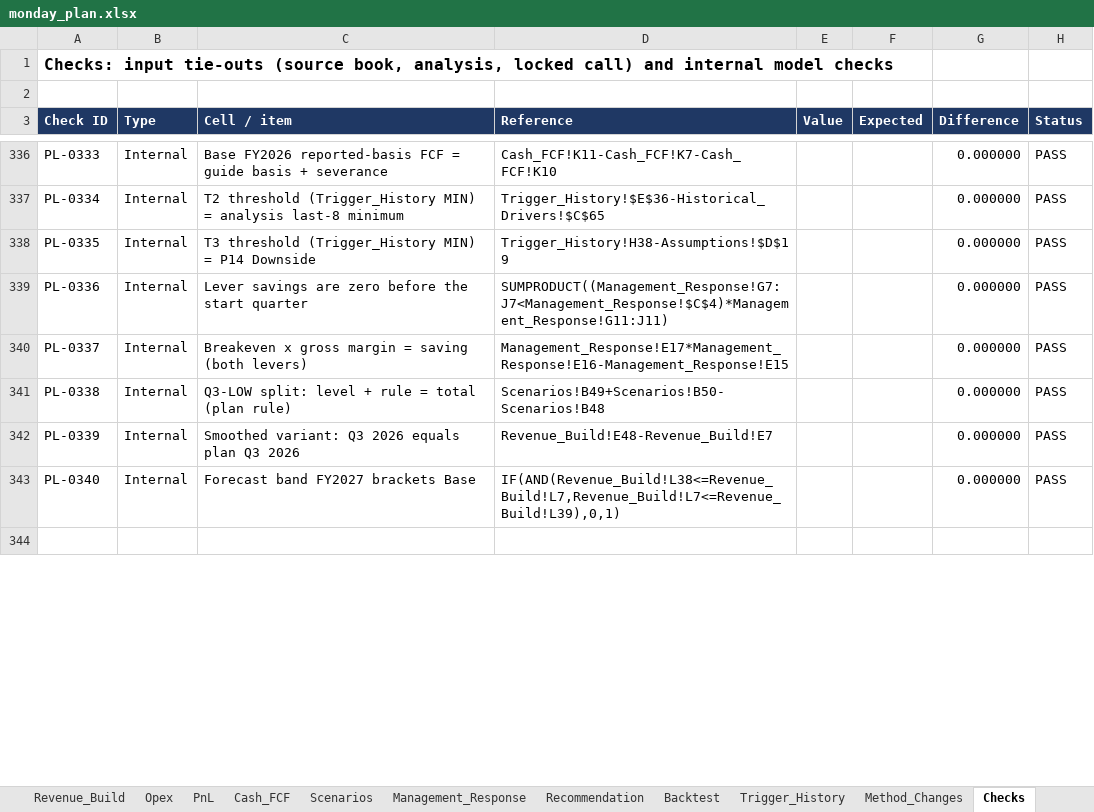
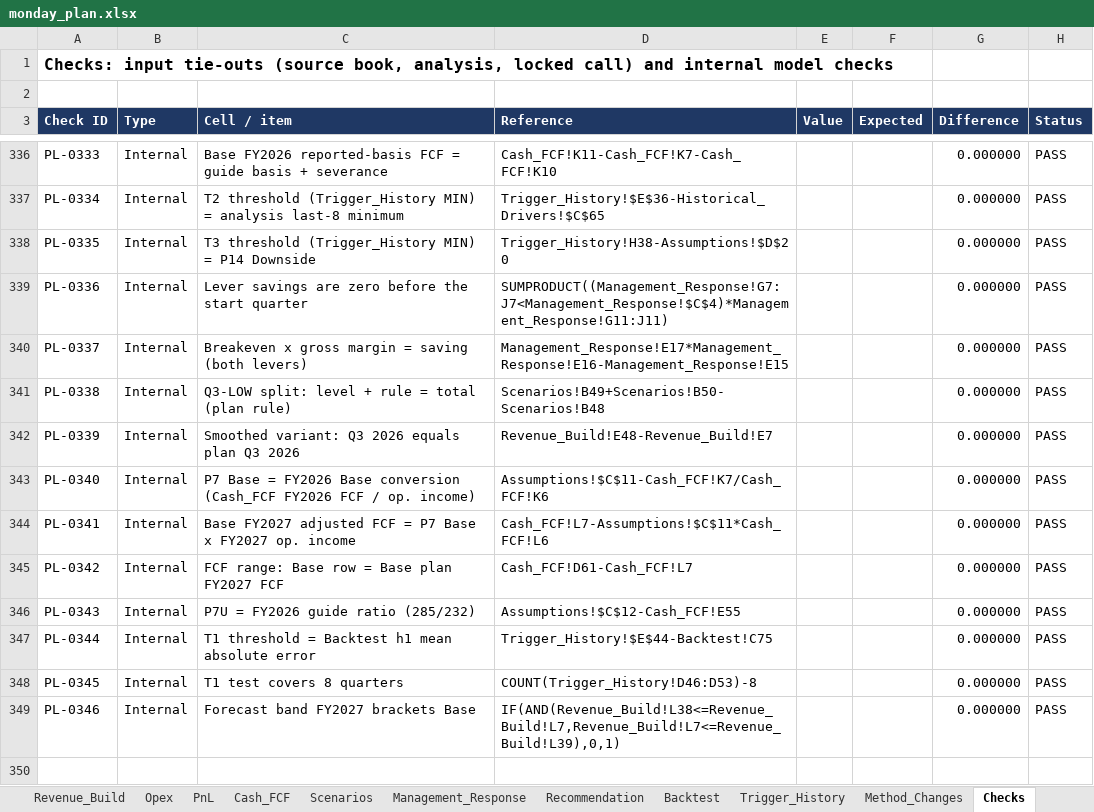
Before and after one commit to 2samfelix/monday-operating-plan, an Excel workbook: monday_plan.xlsx, sheet Checks, drawn as a sheet; only a part is shown, gaps mark what is left out; values as stored, in another font and other column widths than the file's, no borders; the diff covers the shown part only; the diff names each change by its address in the sheet, - before the commit and + after, or states it on an @@ line.

```diff
--- a/monday_plan.xlsx (sheet Checks)
+++ b/monday_plan.xlsx (sheet Checks)
-D338 (Reference): Trigger_History!H38-Assumptions!$D$19
+D338 (Reference): Trigger_History!H38-Assumptions!$D$20
-C343 (Cell / item): Forecast band FY2027 brackets Base
+C343 (Cell / item): P7 Base = FY2026 Base conversion (Cash_FCF FY2026 FCF / op. income)
-D343 (Reference): IF(AND(Revenue_Build!L38<=Revenue_Build!L7,Revenue_Build!L7<=Revenue_Build!L39),0,1)
+D343 (Reference): Assumptions!$C$11-Cash_FCF!K7/Cash_FCF!K6
+row 344: PL-0341 | Internal | Base FY2027 adjusted FCF = P7 Base x FY2027 op. income | Cash_FCF!L7-Assumptions!$C$11*Cash_FCF!L6 |  |  | 0.000000 | PASS
+row 345: PL-0342 | Internal | FCF range: Base row = Base plan FY2027 FCF | Cash_FCF!D61-Cash_FCF!L7 |  |  | 0.000000 | PASS
+row 346: PL-0343 | Internal | P7U = FY2026 guide ratio (285/232) | Assumptions!$C$12-Cash_FCF!E55 |  |  | 0.000000 | PASS
+row 347: PL-0344 | Internal | T1 threshold = Backtest h1 mean absolute error | Trigger_History!$E$44-Backtest!C75 |  |  | 0.000000 | PASS
+row 348: PL-0345 | Internal | T1 test covers 8 quarters | COUNT(Trigger_History!D46:D53)-8 |  |  | 0.000000 | PASS
+row 349: PL-0346 | Internal | Forecast band FY2027 brackets Base | IF(AND(Revenue_Build!L38<=Revenue_Build!L7,Revenue_Build!L7<=Revenue_Build!L39),0,1) |  |  | 0.000000 | PASS
```
Also changed, not shown: 3 edited cells elsewhere in this sheet, sheet Recommendation, sheet Cash_FCF, sheet Trigger_History, sheet Method_Changes, sheet README, sheet Assumptions, 3 more sheets, other sheet tabs, formulas that keep their value.
